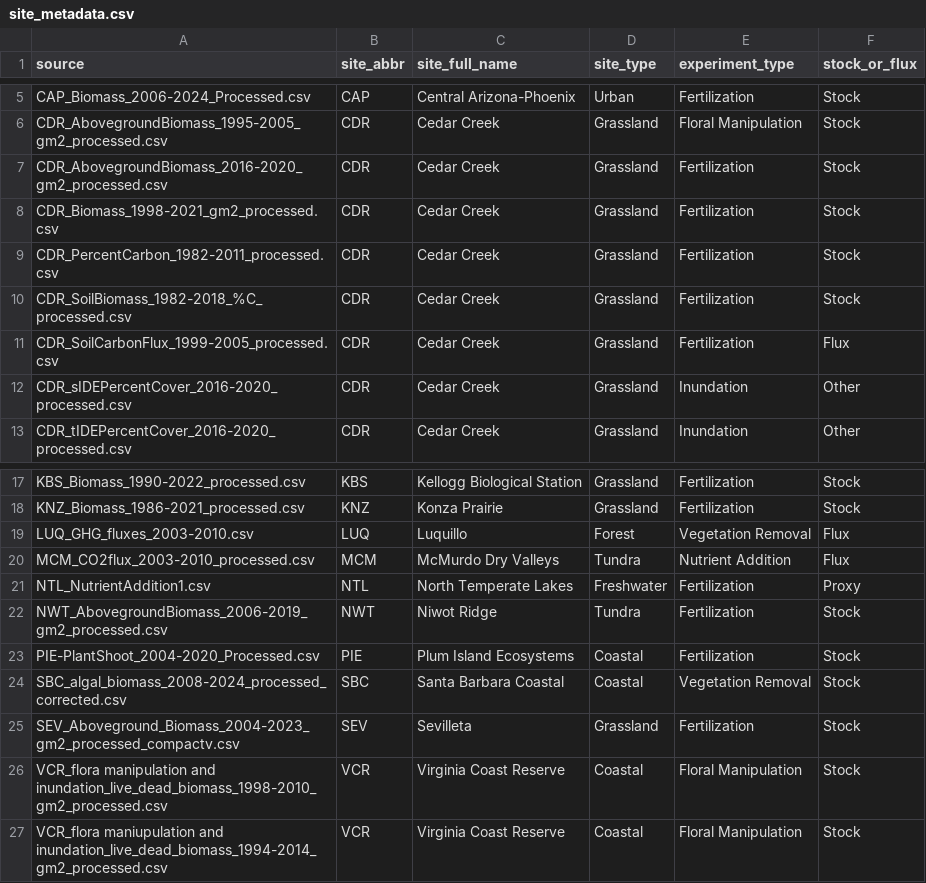
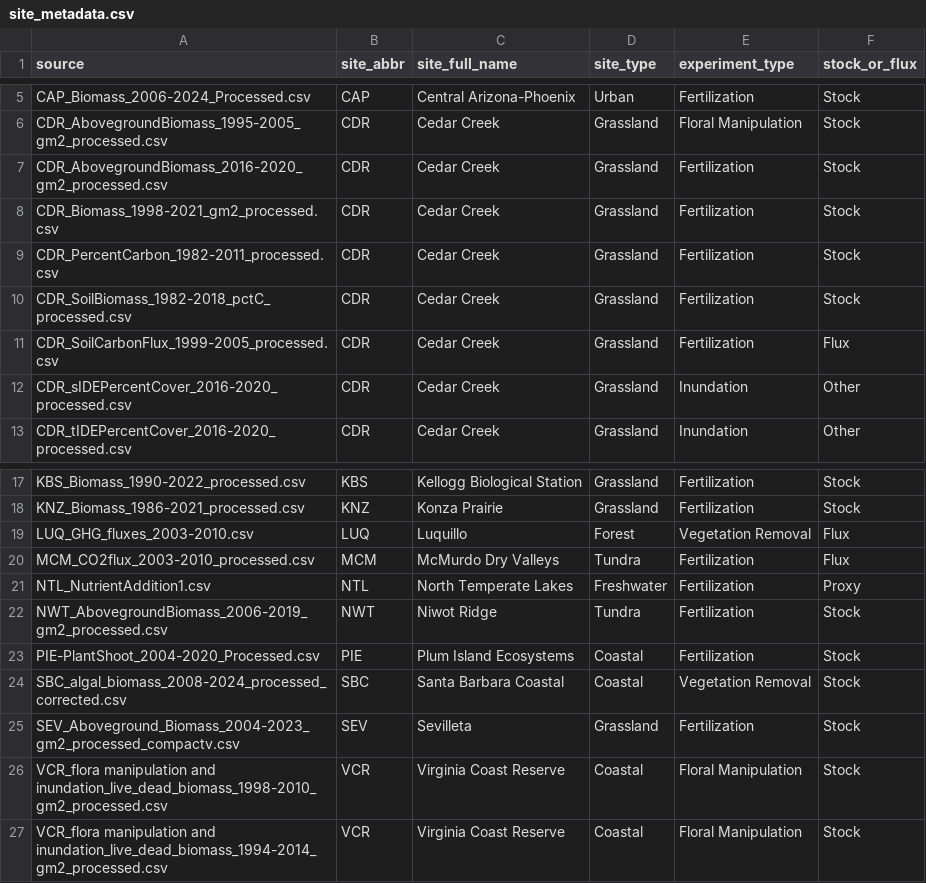
Before and after one commit to lter/ssecr-c-cycling, a CSV file: data/site_metadata.csv, drawn as a sheet; only a part is shown, gaps mark what is left out.

```diff
--- a/data/site_metadata.csv
+++ b/data/site_metadata.csv
@@ -9,3 +9,3 @@ CDR_Biomass_1998-2021_gm2_processed.csv,CDR,Cedar Creek,Grassland,Fertilization,
 CDR_PercentCarbon_1982-2011_processed.csv,CDR,Cedar Creek,Grassland,Fertilization,Stock
-CDR_SoilBiomass_1982-2018_%C_processed.csv,CDR,Cedar Creek,Grassland,Fertilization,Stock
+CDR_SoilBiomass_1982-2018_pctC_processed.csv,CDR,Cedar Creek,Grassland,Fertilization,Stock
 CDR_SoilCarbonFlux_1999-2005_processed.csv,CDR,Cedar Creek,Grassland,Fertilization,Flux
@@ -19,3 +19,3 @@ KNZ_Biomass_1986-2021_processed.csv,KNZ,Konza Prairie,Grassland,Fertilization,St
 LUQ_GHG_fluxes_2003-2010.csv,LUQ,Luquillo,Forest,Vegetation Removal,Flux
-MCM_CO2flux_2003-2010_processed.csv,MCM,McMurdo Dry Valleys,Tundra,Nutrient Addition,Flux
+MCM_CO2flux_2003-2010_processed.csv,MCM,McMurdo Dry Valleys,Tundra,Fertilization,Flux
 NTL_NutrientAddition1.csv,NTL,North Temperate Lakes,Freshwater,Fertilization,Proxy
@@ -26,2 +26,2 @@ SEV_Aboveground_Biomass_2004-2023_gm2_processed_compactv.csv,SEV,Sevilleta,Grass
 VCR_flora manipulation and inundation_live_dead_biomass_1998-2010_gm2_processed.csv,VCR,Virginia Coast Reserve,Coastal,Floral Manipulation,Stock
-VCR_flora maniupulation and inundation_live_dead_biomass_1994-2014_gm2_processed.csv,VCR,Virginia Coast Reserve,Coastal,Floral Manipulation,Stock
+VCR_flora manipulation and inundation_live_dead_biomass_1994-2014_gm2_processed.csv,VCR,Virginia Coast Reserve,Coastal,Floral Manipulation,Stock
```
Also changed, not shown: data/column_key.csv, data/dataset_registry.csv, 2 other files.
